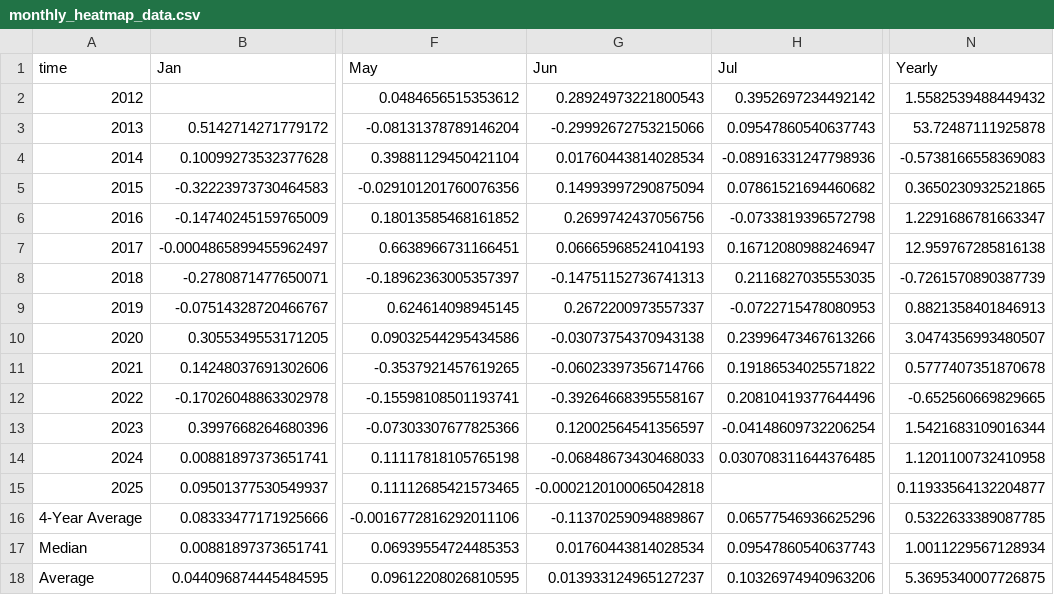
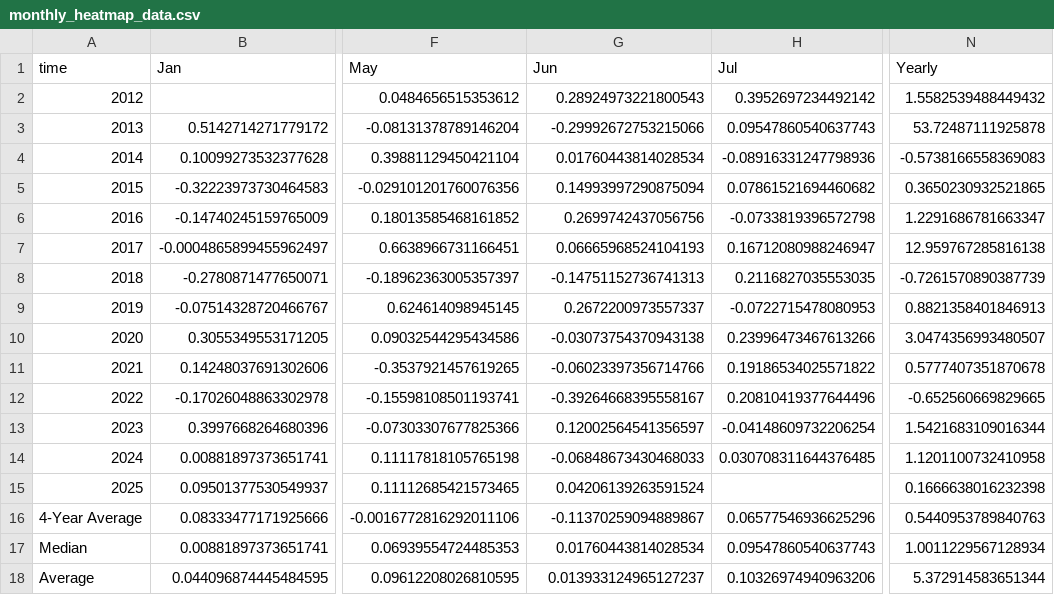
Before and after one commit to SecretSatoshis/Bitcoin-Report-Library, a CSV file: csv/monthly_heatmap_data.csv, drawn as a sheet; only a part is shown, gaps mark what is left out; the diff names each change by its address in the sheet, - before the commit and + after, or states it on an @@ line.

```diff
--- a/csv/monthly_heatmap_data.csv
+++ b/csv/monthly_heatmap_data.csv
-G15 (Jun): -0.0002120100065042818
+G15 (Jun): 0.04206139263591524
-N15 (Yearly): 0.11933564132204877
+N15 (Yearly): 0.1666638016232398
-N16 (Yearly): 0.5322633389087785
+N16 (Yearly): 0.5440953789840763
-N18 (Yearly): 5.3695340007726875
+N18 (Yearly): 5.372914583651344
```
Also changed, not shown: csv/roi_table.csv, csv/weekly_bitcoin_recap_mtd_return_comparison.csv, 10 other files.
